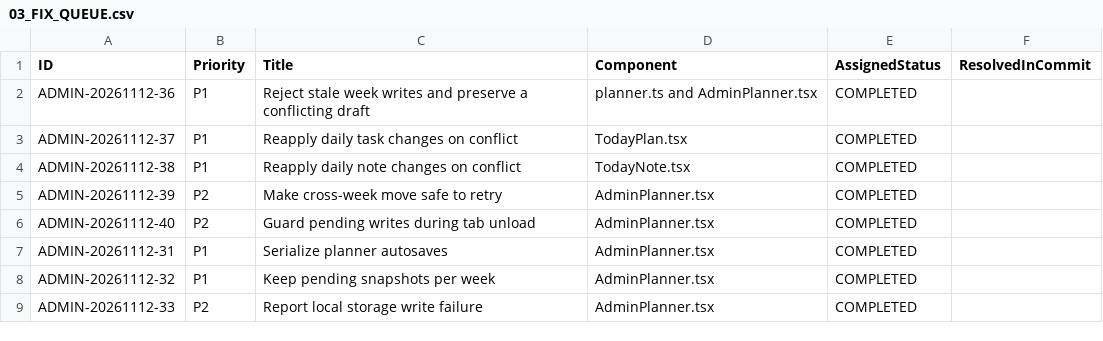
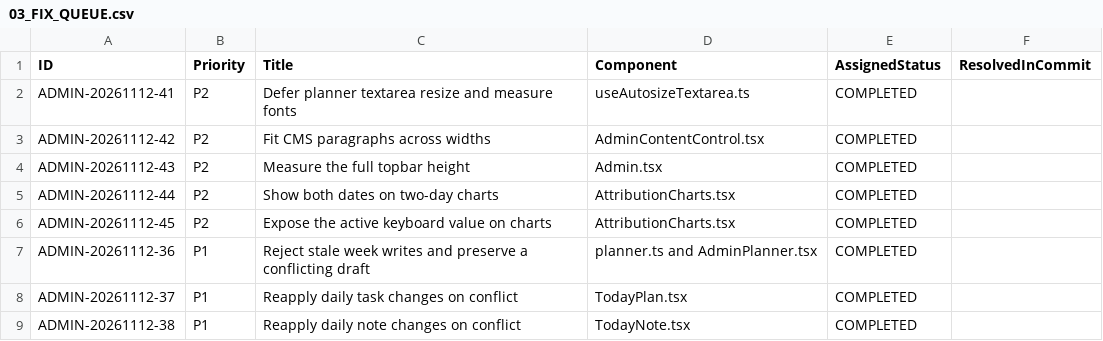
Before and after one commit to WhaleWizard/landing, a CSV file: audit/03_FIX_QUEUE.csv, drawn as a sheet; only a part is shown; the shorter side is filled out with more unchanged rows; the diff names each change by its address in the sheet, - before the commit and + after, or states it on an @@ line.

```diff
--- a/audit/03_FIX_QUEUE.csv
+++ b/audit/03_FIX_QUEUE.csv
+row 2: ADMIN-20261112-41 | P2 | Defer planner textarea resize and measure fonts | useAutosizeTextarea.ts | COMPLETED
+row 3: ADMIN-20261112-42 | P2 | Fit CMS paragraphs across widths | AdminContentControl.tsx | COMPLETED
+row 4: ADMIN-20261112-43 | P2 | Measure the full topbar height | Admin.tsx | COMPLETED
+row 5: ADMIN-20261112-44 | P2 | Show both dates on two-day charts | AttributionCharts.tsx | COMPLETED
+row 6: ADMIN-20261112-45 | P2 | Expose the active keyboard value on charts | AttributionCharts.tsx | COMPLETED
```
Also changed, not shown: audit/02_FINDINGS.csv, audit/06_VERIFICATION_MATRIX.csv, 9 other files.
